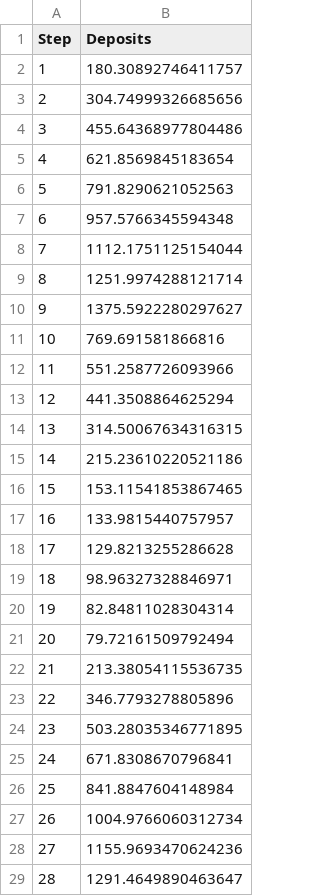
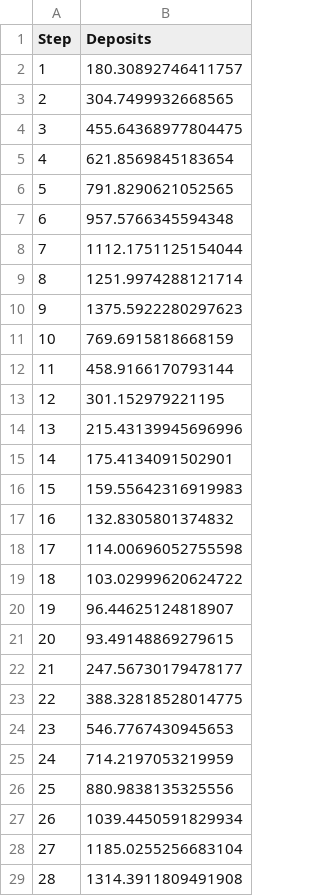
Before and after one commit to blackrhinoabm/BlackRhino, a CSV file: TestMeasurement.csv, drawn as a sheet; only a part is shown; the diff covers the shown part only.

```diff
--- a/TestMeasurement.csv
+++ b/TestMeasurement.csv
@@ -2,6 +2,6 @@ Step,Deposits
 1,180.30892746411757
-2,304.74999326685656
-3,455.64368977804486
+2,304.7499932668565
+3,455.64368977804475
 4,621.8569845183654
-5,791.8290621052563
+5,791.8290621052565
 6,957.5766345594348
@@ -9,21 +9,21 @@ Step,Deposits
 8,1251.9974288121714
-9,1375.5922280297627
-10,769.691581866816
-11,551.2587726093966
-12,441.3508864625294
-13,314.50067634316315
-14,215.23610220521186
-15,153.11541853867465
-16,133.9815440757957
-17,129.8213255286628
-18,98.96327328846971
-19,82.84811028304314
-20,79.72161509792494
-21,213.38054115536735
-22,346.7793278805896
-23,503.28035346771895
-24,671.8308670796841
-25,841.8847604148984
-26,1004.9766060312734
-27,1155.9693470624236
-28,1291.4649890463647
+9,1375.5922280297623
+10,769.6915818668159
+11,458.9166170793144
+12,301.152979221195
+13,215.43139945696996
+14,175.4134091502901
+15,159.55642316919983
+16,132.8305801374832
+17,114.00696052755598
+18,103.02999620624722
+19,96.44625124818907
+20,93.49148869279615
+21,247.56730179478177
+22,388.32818528014775
+23,546.7767430945653
+24,714.2197053219959
+25,880.9838135325556
+26,1039.4450591829934
+27,1185.0255256683104
+28,1314.3911809491908
```
Also changed, not shown: 32 edited cells elsewhere in this file, 9 other files.
